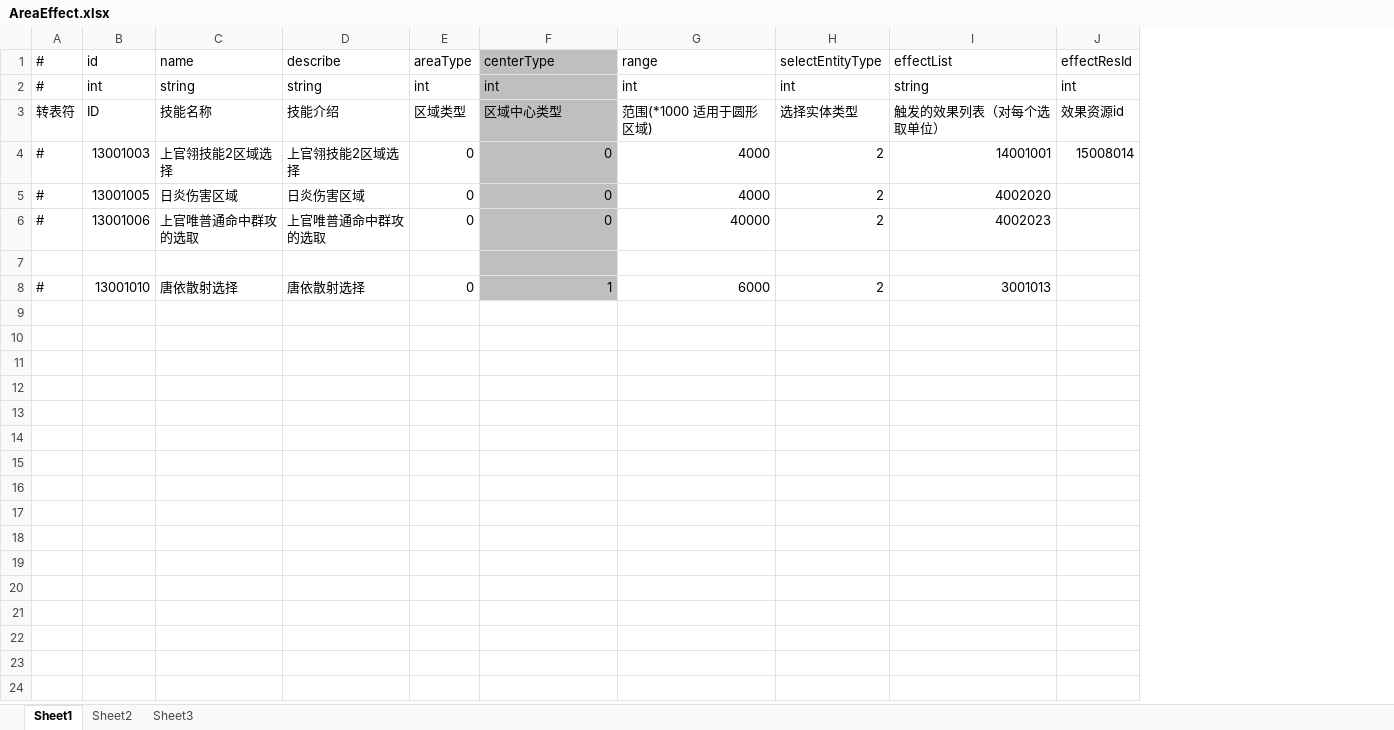
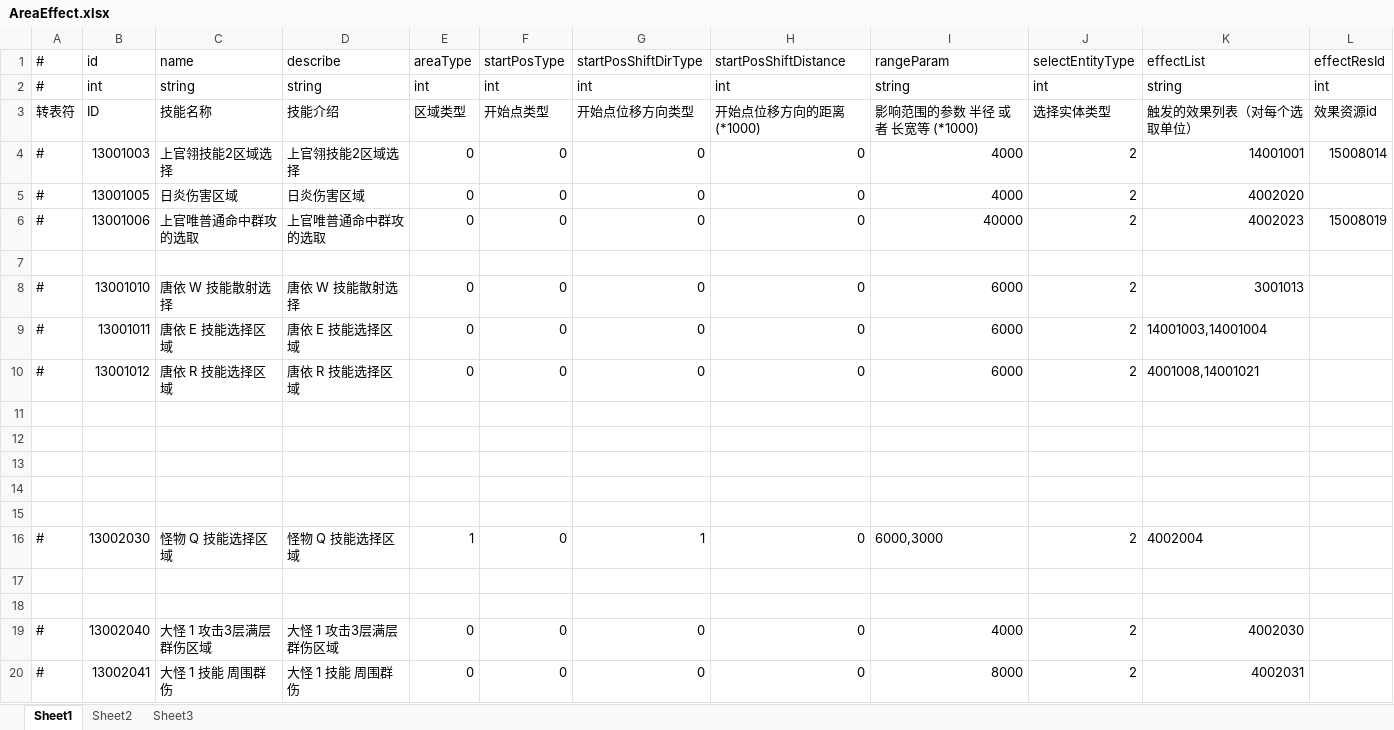
Before and after one commit to thanklzhang/001_GameFramework_Config, an Excel workbook: data_table/AreaEffect.xlsx, sheet Sheet1, drawn as a sheet; values as stored, in another font and other column widths than the file's, no borders; addresses are those after the commit; the diff names each change by its address in the sheet, - before the commit and + after, or states it on an @@ line.

```diff
--- a/data_table/AreaEffect.xlsx (sheet Sheet1)
+++ b/data_table/AreaEffect.xlsx (sheet Sheet1)
+column F (startPosType), rows 2-8: int | 开始点类型 | 0 | 0 | 0 |  | 0
+column H (startPosShiftDistance), rows 2-8: int | 开始点位移方向的距离(*1000) | 0 | 0 | 0 |  | 0
-G1: centerType
+G1: startPosShiftDirType
-G1:G8 fill: #BFBFBF
+G1:G8 fill: none
-I1: range
+I1: rangeParam
-I2 (rangeParam): int
+I2 (rangeParam): string
-G3 (startPosShiftDirType): 区域中心类型
+G3 (startPosShiftDirType): 开始点位移方向类型
-I3 (rangeParam): 范围(*1000 适用于圆形区域)
+I3 (rangeParam): 影响范围的参数 半径 或者 长宽等 (*1000)
-L6 (effectResId): (empty)
+L6 (effectResId): 15008019
-C8 (name): 唐依散射选择
+C8 (name): 唐依 W 技能散射选择
-D8 (describe): 唐依散射选择
+D8 (describe): 唐依 W 技能散射选择
-G8 (startPosShiftDirType): 1
+G8 (startPosShiftDirType): 0
+row 9: # | 13001011 | 唐依 E 技能选择区域 | 唐依 E 技能选择区域 | 0 | 0 | 0 | 0 | 6000 | 2 | 14001003,14001004
+row 10: # | 13001012 | 唐依 R 技能选择区域 | 唐依 R 技能选择区域 | 0 | 0 | 0 | 0 | 6000 | 2 | 4001008,14001021
+row 11: (empty)
+row 12: (empty)
+row 13: (empty)
+row 14: (empty)
+row 15: (empty)
+row 16: # | 13002030 | 怪物 Q 技能选择区域 | 怪物 Q 技能选择区域 | 1 | 0 | 1 | 0 | 6000,3000 | 2 | 4002004
+row 17: (empty)
+row 18: (empty)
+row 19: # | 13002040 | 大怪 1 攻击3层满层群伤区域 | 大怪 1 攻击3层满层群伤区域 | 0 | 0 | 0 | 0 | 4000 | 2 | 4002030
+row 20: # | 13002041 | 大怪 1 技能 周围群伤 | 大怪 1 技能 周围群伤 | 0 | 0 | 0 | 0 | 8000 | 2 | 4002031
```
Also changed, not shown: data_table/BuffEffect.xlsx, data_table/CalculateEffect.xlsx, 9 other files.
